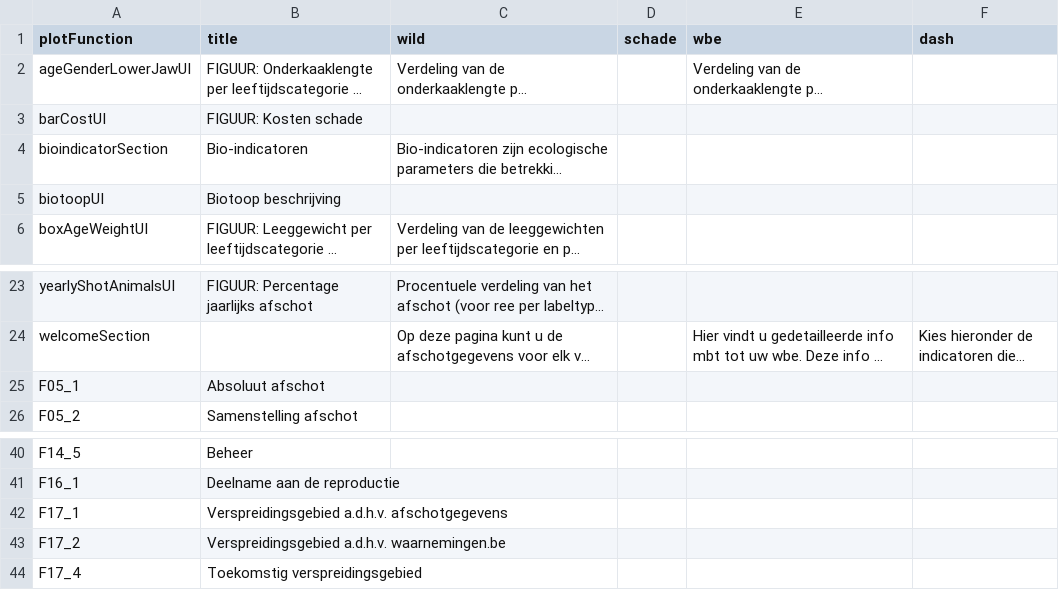
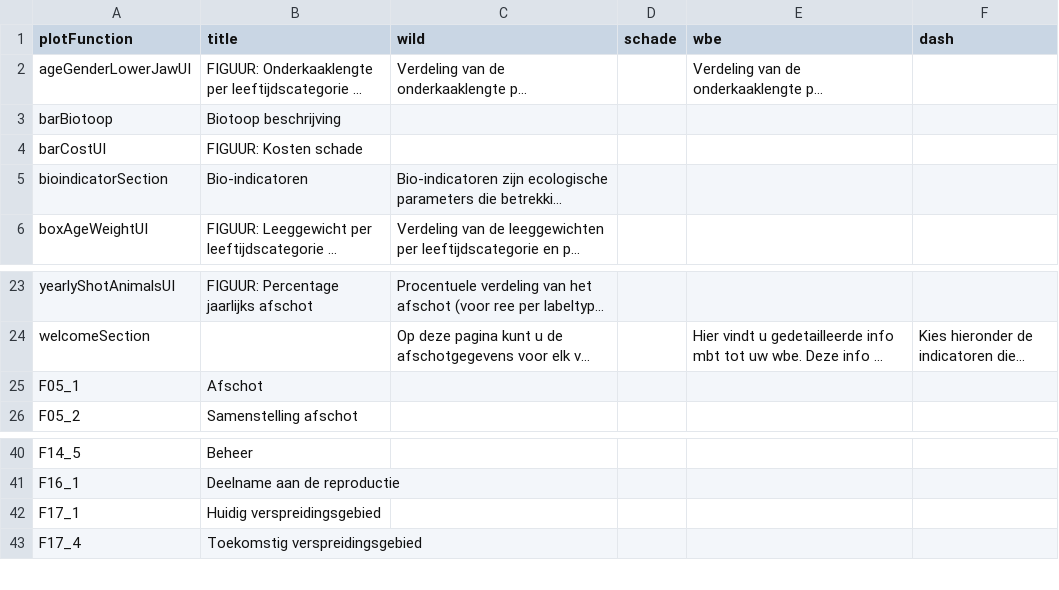
Before and after one commit to inbo/reporting-rshiny-grofwildjacht, a CSV file: reporting-grofwild/inst/extdata/uiText.csv, drawn as a sheet; only a part is shown, gaps mark what is left out; long unchanged cells end in …; removed rows and columns are numbered as before the commit, all else as after; the diff names each change by its address in the sheet, - before the commit and + after, or states it on an @@ line.

Commit message:
POP: merge plots huidig verspreiding WIP - fix #344

```diff
--- a/reporting-grofwild/inst/extdata/uiText.csv
+++ b/reporting-grofwild/inst/extdata/uiText.csv
+row 3: barBiotoop | Biotoop beschrijving
-row 5: biotoopUI | Biotoop beschrijving
-B25 (title): Absoluut afschot
+B25 (title): Afschot
-B42 (title): Verspreidingsgebied a.d.h.v. afschotgegevens
+B42 (title): Huidig verspreidingsgebied
-row 43: F17_2 | Verspreidingsgebied a.d.h.v. waarnemingen.be
```
Also changed, not shown: 9 other files.
